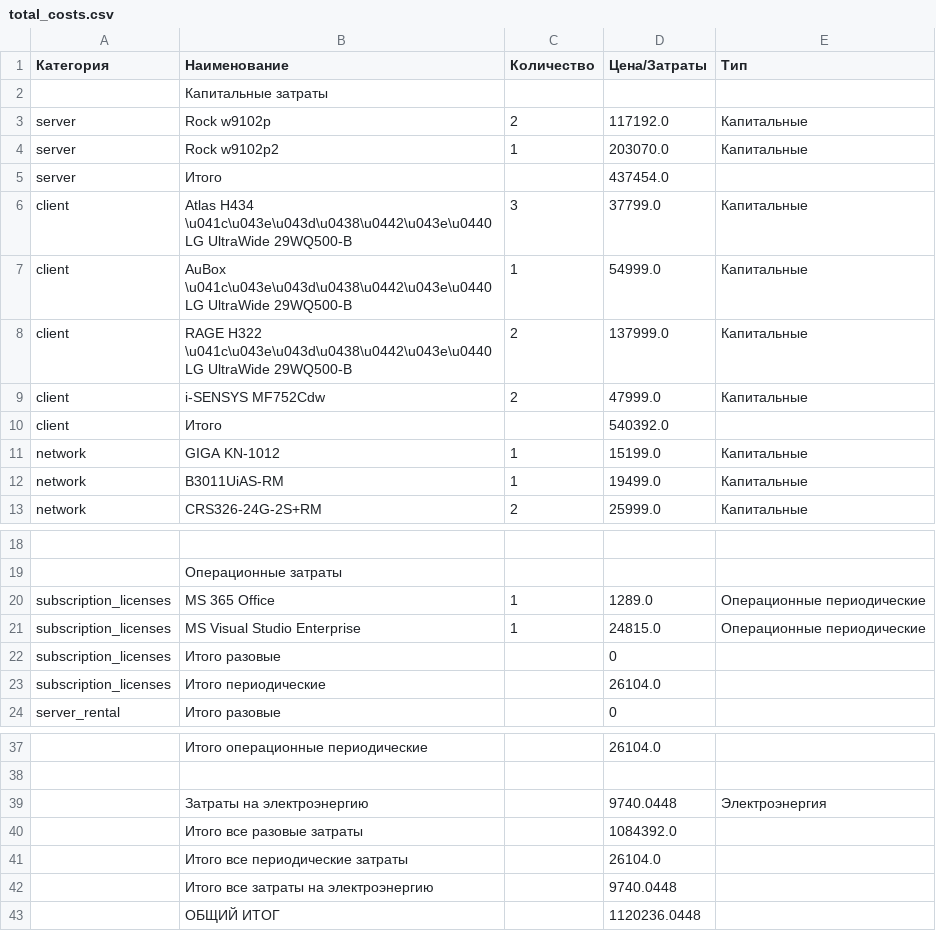
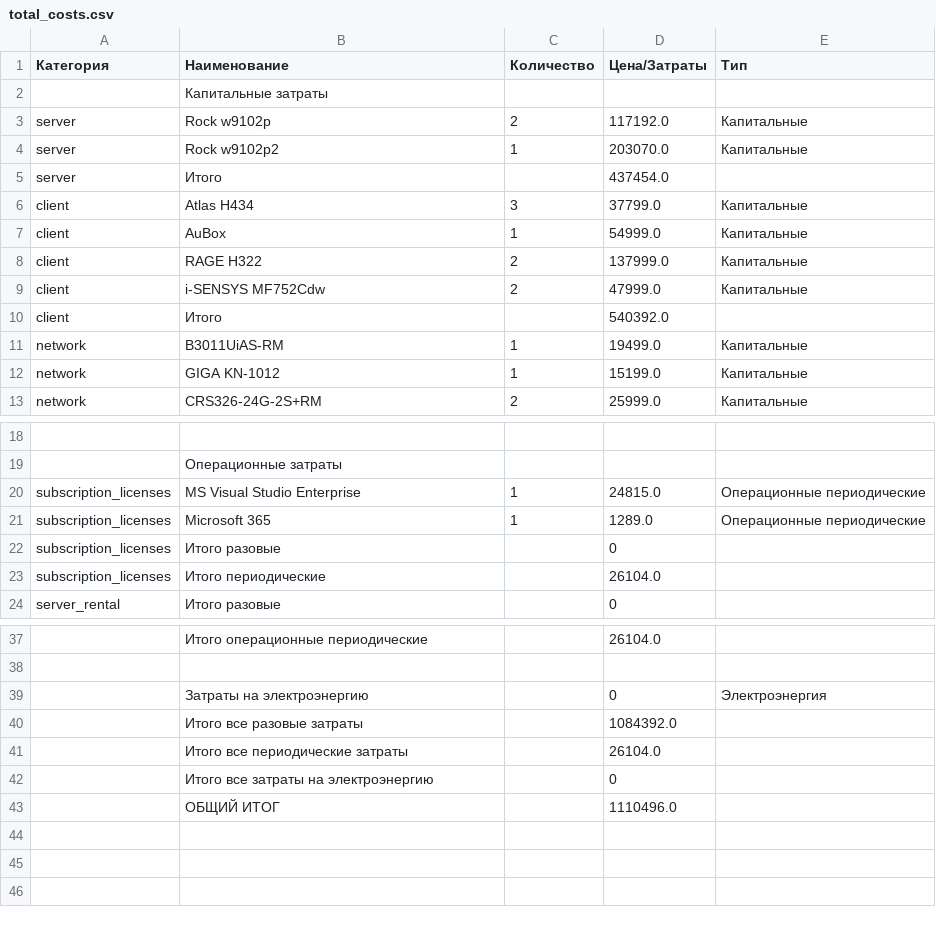
Before and after one commit to Pacifica123/it_cost_calc, a CSV file: total_costs.csv, drawn as a sheet; only a part is shown, gaps mark what is left out.

```diff
--- a/total_costs.csv
+++ b/total_costs.csv
@@ -5,15 +5,9 @@
   server,Итого,,437454.0,
-  client,"Atlas H434
- \u041c\u043e\u043d\u0438\u0442\u043e\u0440 LG UltraWide 29WQ500-B
-",3,37799.0,Капитальные
-  client,"AuBox
- \u041c\u043e\u043d\u0438\u0442\u043e\u0440 LG UltraWide 29WQ500-B
-",1,54999.0,Капитальные
-  client,"RAGE H322
- \u041c\u043e\u043d\u0438\u0442\u043e\u0440 LG UltraWide 29WQ500-B
-",2,137999.0,Капитальные
+  client,Atlas H434,3,37799.0,Капитальные
+  client,AuBox,1,54999.0,Капитальные
+  client,RAGE H322,2,137999.0,Капитальные
   client,i-SENSYS MF752Cdw,2,47999.0,Капитальные
   client,Итого,,540392.0,
+  network,B3011UiAS-RM,1,19499.0,Капитальные
   network,GIGA KN-1012,1,15199.0,Капитальные
-  network,B3011UiAS-RM,1,19499.0,Капитальные
   network,CRS326-24G-2S+RM,2,25999.0,Капитальные
@@ -25,4 +19,4 @@
 ,Операционные затраты,,,
-  subscription_licenses,MS 365 Office,1,1289.0,Операционные периодические
   subscription_licenses,MS Visual Studio Enterprise,1,24815.0,Операционные периодические
+  subscription_licenses,Microsoft 365,1,1289.0,Операционные периодические
   subscription_licenses,Итого разовые,,0,
@@ -44,6 +38,6 @@
 ,,,,
-,Затраты на электроэнергию,,9740.0448,Электроэнергия
+,Затраты на электроэнергию,,0,Электроэнергия
 ,Итого все разовые затраты,,1084392.0,
 ,Итого все периодические затраты,,26104.0,
-,Итого все затраты на электроэнергию,,9740.0448,
-,ОБЩИЙ ИТОГ,,1120236.0448,
+,Итого все затраты на электроэнергию,,0,
+,ОБЩИЙ ИТОГ,,1110496.0,
```
Also changed, not shown: 4 other files.
